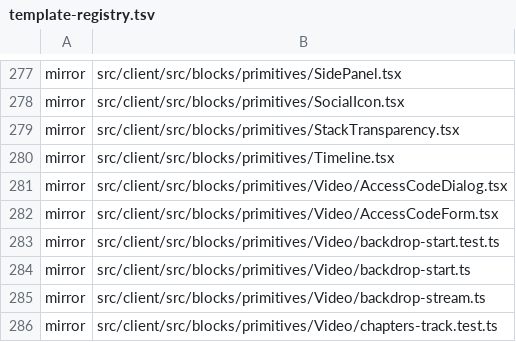
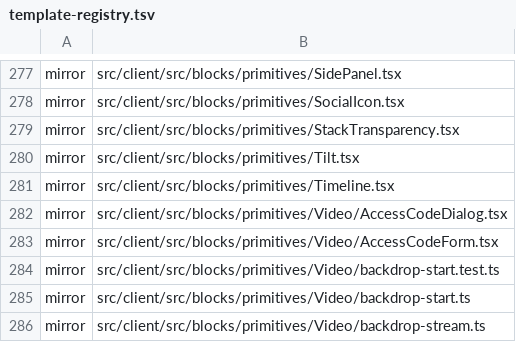
Before and after one commit to Vovanda/WebHolyGrail, a TSV file: template-registry.tsv, drawn as a sheet; only a part is shown, gaps mark what is left out; the shorter side is filled out with more unchanged rows.

Commit message:
feat(client): поверхность отклоняется под указателем
- кубик Tilt: содержимое поворачивается вокруг середины, как на шарнире
- палец работает как курсор и уводится сам: пальцу некуда уйти с поверхности
- кто просил меньше движения - наклон не включается вовсе
- угол, подъём, глубина сцены и скорость возврата задаются снаружи

```diff
--- a/template-registry.tsv
+++ b/template-registry.tsv
@@ -279,2 +279,3 @@ mirror	src/client/src/blocks/primitives/SocialIcon.tsx
 mirror	src/client/src/blocks/primitives/StackTransparency.tsx
+mirror	src/client/src/blocks/primitives/Tilt.tsx
 mirror	src/client/src/blocks/primitives/Timeline.tsx
```
Also changed, not shown: 1 other file.
